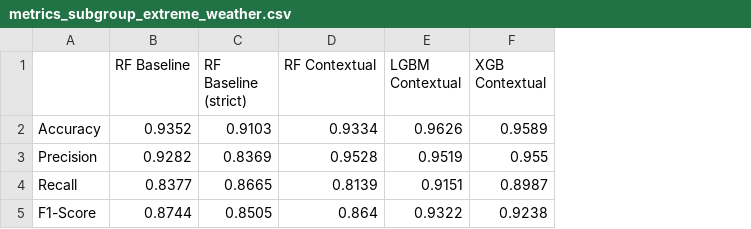
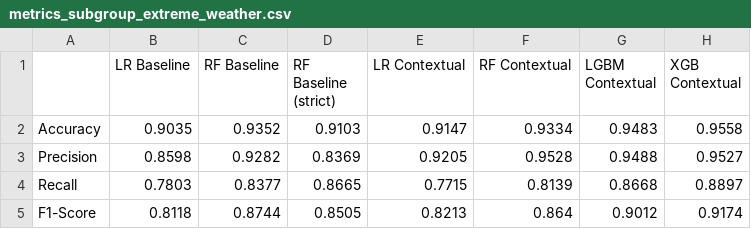
Before and after one commit to antoniaand/WAVE--Context-Aware-Recommendation-System, a CSV file: results/metrics/metrics_subgroup_extreme_weather.csv, drawn as a sheet; addresses are those after the commit; the diff names each change by its address in the sheet, - before the commit and + after, or states it on an @@ line.

```diff
--- a/results/metrics/metrics_subgroup_extreme_weather.csv
+++ b/results/metrics/metrics_subgroup_extreme_weather.csv
+column B (LR Baseline), rows 2-5: 0.9035 | 0.8598 | 0.7803 | 0.8118
+column E (LR Contextual), rows 2-5: 0.9147 | 0.9205 | 0.7715 | 0.8213
-G2 (LGBM Contextual): 0.9626
+G2 (LGBM Contextual): 0.9483
-H2 (XGB Contextual): 0.9589
+H2 (XGB Contextual): 0.9558
-G3 (LGBM Contextual): 0.9519
+G3 (LGBM Contextual): 0.9488
-H3 (XGB Contextual): 0.955
+H3 (XGB Contextual): 0.9527
-G4 (LGBM Contextual): 0.9151
+G4 (LGBM Contextual): 0.8668
-H4 (XGB Contextual): 0.8987
+H4 (XGB Contextual): 0.8897
-G5 (LGBM Contextual): 0.9322
+G5 (LGBM Contextual): 0.9012
-H5 (XGB Contextual): 0.9238
+H5 (XGB Contextual): 0.9174
```
Also changed, not shown: results/metrics/cv_results.csv, results/metrics/metrics_comparison.csv, 24 other files.
